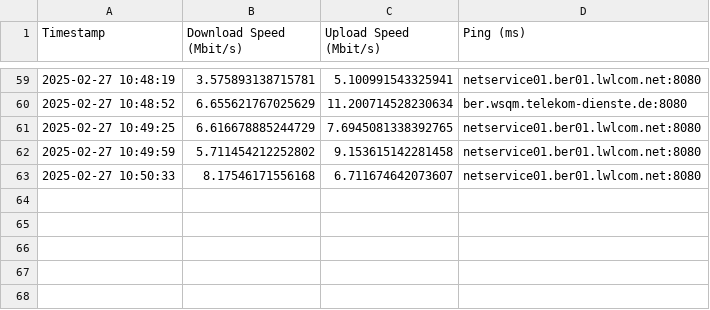
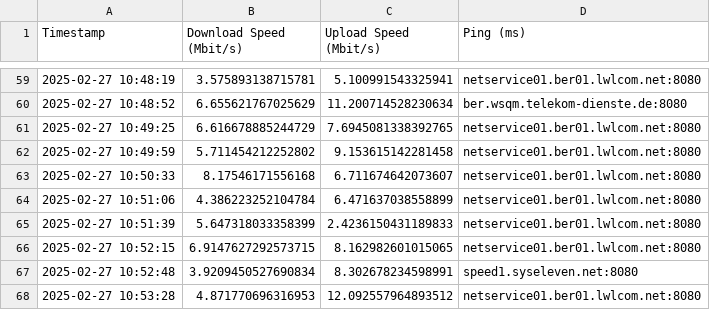
Before and after one commit to rwkaspar/speedtest, a CSV file: speedtest_results.csv, drawn as a sheet; only a part is shown, gaps mark what is left out.

```diff
--- a/speedtest_results.csv
+++ b/speedtest_results.csv
@@ -63 +63,6 @@ Timestamp,Download Speed (Mbit/s),Upload Speed (Mbit/s),Ping (ms)
 2025-02-27 10:50:33,8.17546171556168,6.711674642073607,netservice01.ber01.lwlcom.net:8080
+2025-02-27 10:51:06,4.386223252104784,6.471637038558899,netservice01.ber01.lwlcom.net:8080
+2025-02-27 10:51:39,5.647318033358399,2.4236150431189833,netservice01.ber01.lwlcom.net:8080
+2025-02-27 10:52:15,6.9147627292573715,8.162982601015065,netservice01.ber01.lwlcom.net:8080
+2025-02-27 10:52:48,3.9209450527690834,8.302678234598991,speed1.syseleven.net:8080
+2025-02-27 10:53:28,4.871770696316953,12.092557964893512,netservice01.ber01.lwlcom.net:8080
```
Also changed, not shown: 3 other files.
